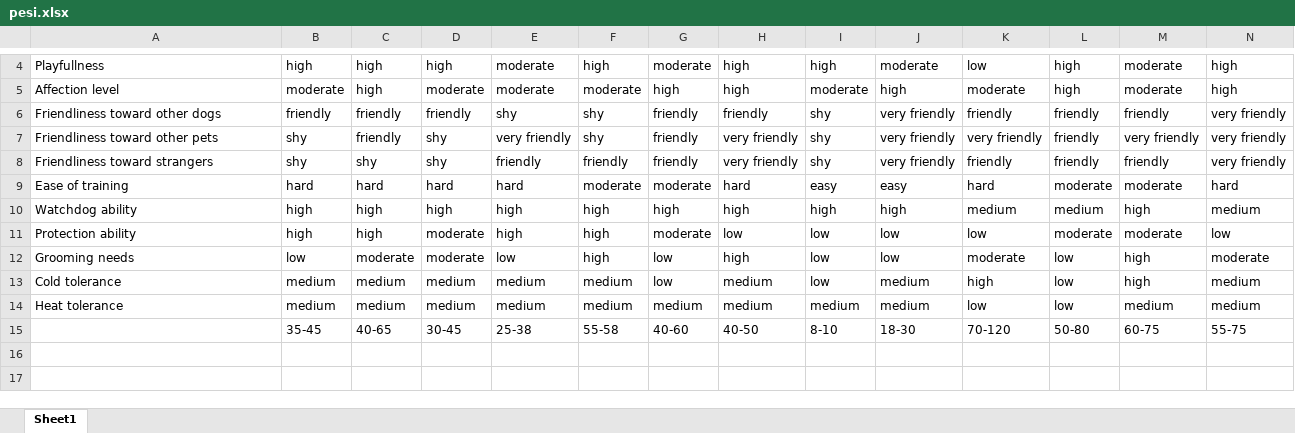
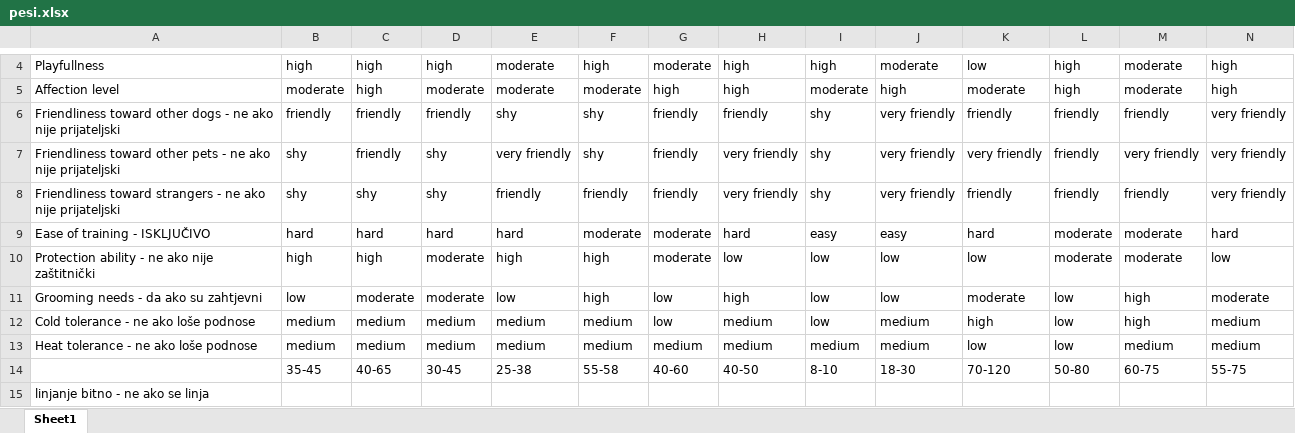
Before and after one commit to bezidejni/ekspertni_projekt, an Excel workbook: pesi.xlsx, sheet Sheet1, drawn as a sheet; only a part is shown, gaps mark what is left out; values as stored, in another font and other column widths than the file's, no borders; removed rows and columns are numbered as before the commit, all else as after; rows hold the shown columns only; the diff names each change by its address in the sheet, - before the commit and + after, or states it on an @@ line.

Commit message:
dodane upute za neke od zahtjeva

```diff
--- a/pesi.xlsx (sheet Sheet1)
+++ b/pesi.xlsx (sheet Sheet1)
-A6: Friendliness toward other dogs
+A6: Friendliness toward other dogs - ne ako nije prijateljski
-A7: Friendliness toward other pets
+A7: Friendliness toward other pets - ne ako nije prijateljski
-A8: Friendliness toward strangers
+A8: Friendliness toward strangers - ne ako nije prijateljski
-A9: Ease of training
+A9: Ease of training - ISKLJUČIVO
-row 10: Watchdog ability | high | high | high | high | high | high | high | high | high | medium | medium | high | medium
-A10: Protection ability
+A10: Protection ability - ne ako nije zaštitnički
-A11: Grooming needs
+A11: Grooming needs - da ako su zahtjevni
-A12: Cold tolerance
+A12: Cold tolerance - ne ako loše podnose
-A13: Heat tolerance
+A13: Heat tolerance - ne ako loše podnose
+row 15: linjanje bitno - ne ako se linja
```
